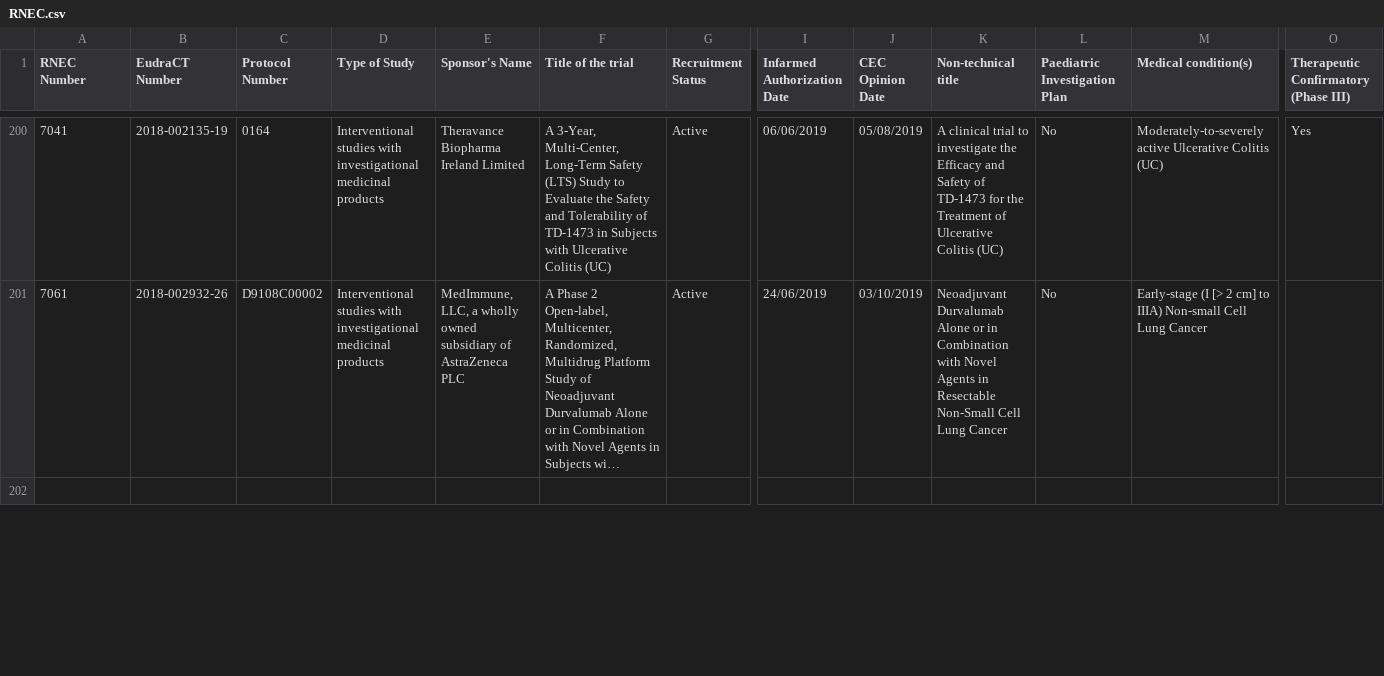
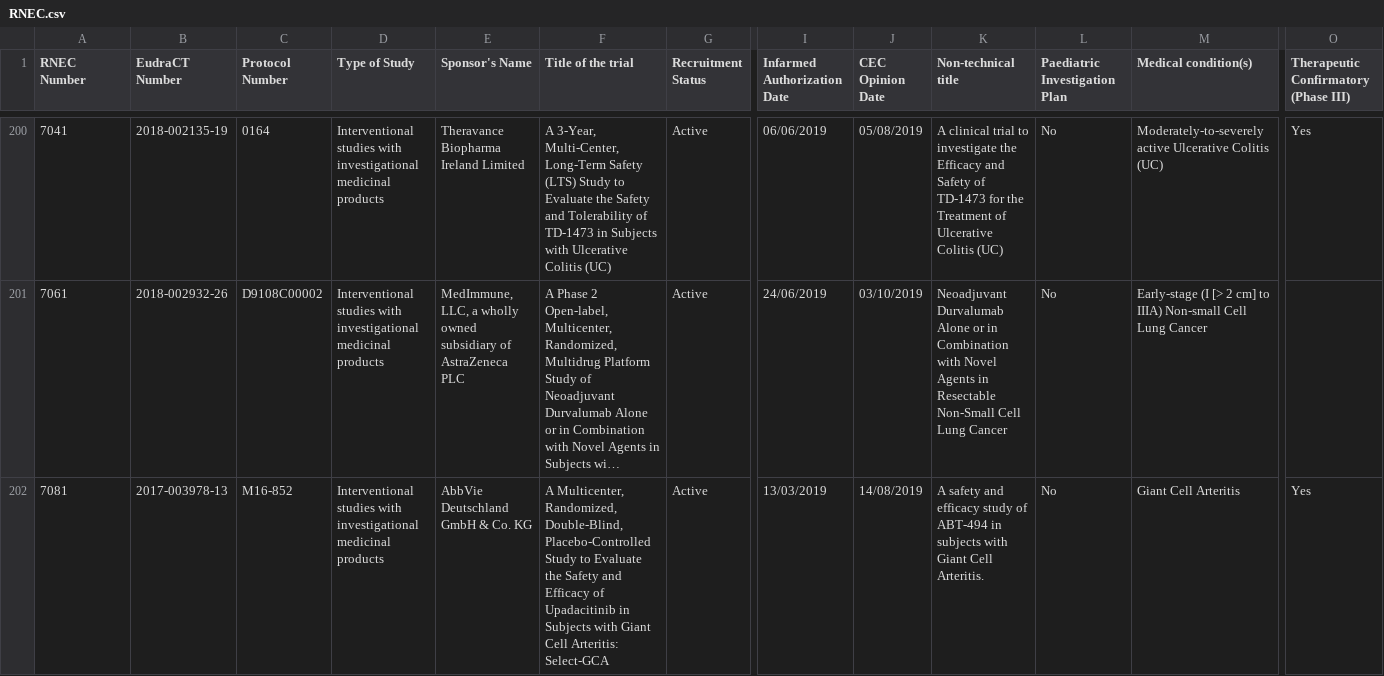
Before and after one commit to DiogoPF/Programming-Project, a CSV file: RNEC.csv, drawn as a sheet; only a part is shown, gaps mark what is left out; long unchanged cells end in …; rows hold the shown columns only; the diff covers the shown part only; the diff names each change by its address in the sheet, - before the commit and + after, or states it on an @@ line.

```diff
--- a/RNEC.csv
+++ b/RNEC.csv
-row 202: (empty)
+row 202: 7081 | 2017-003978-13 | M16-852 | Interventional studies with investigational medicinal products | AbbVie Deutschland GmbH & Co. KG | A Multicenter, Randomized, Double-Blind, Placebo-Controlled Study to Evaluate the Safety and Efficacy of Upadacitinib in Subjects with Giant Cell Arteritis: Select-GCA | Active | 13/03/2019 | 14/08/2019 | A safety and efficacy study of ABT-494 in subjects with Giant Cell Arteritis. | No | Giant Cell Arteritis | Yes
```
Also changed, not shown: 15 edited cells elsewhere in this file, 1 other file.
